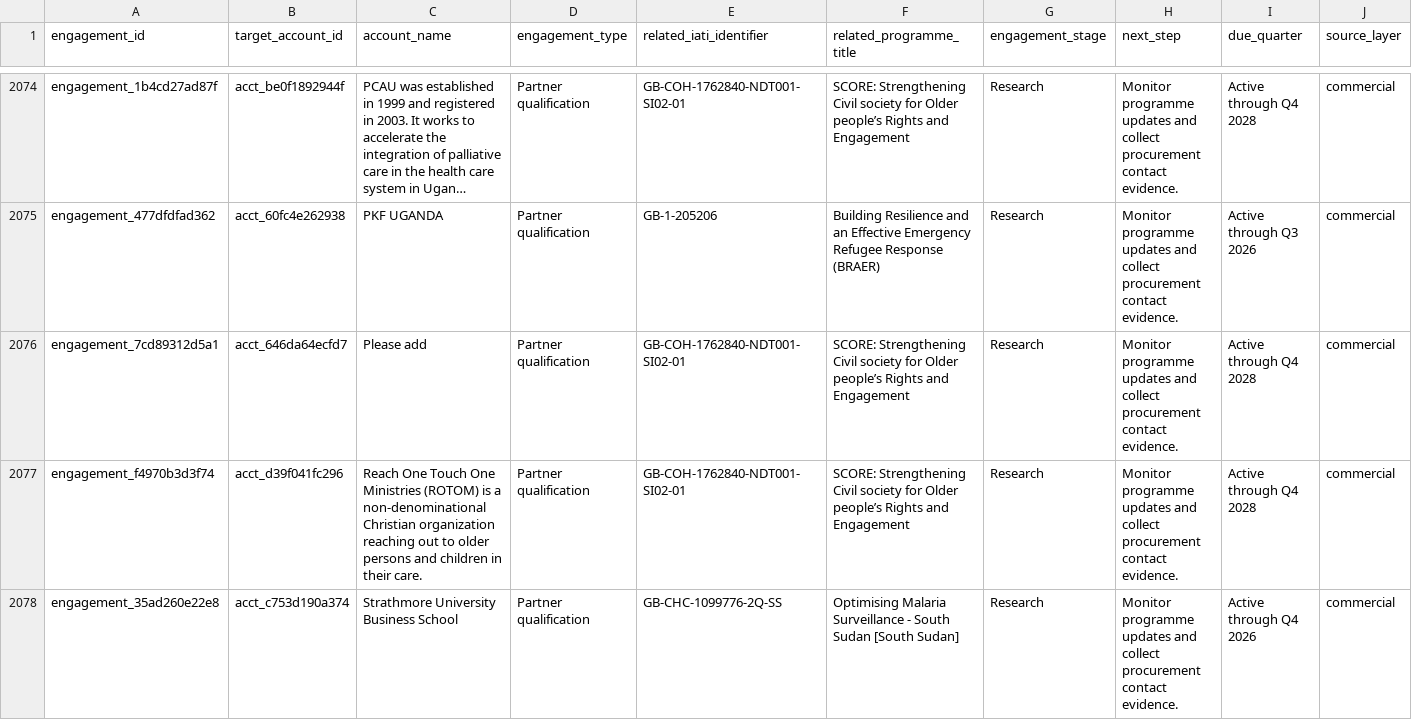
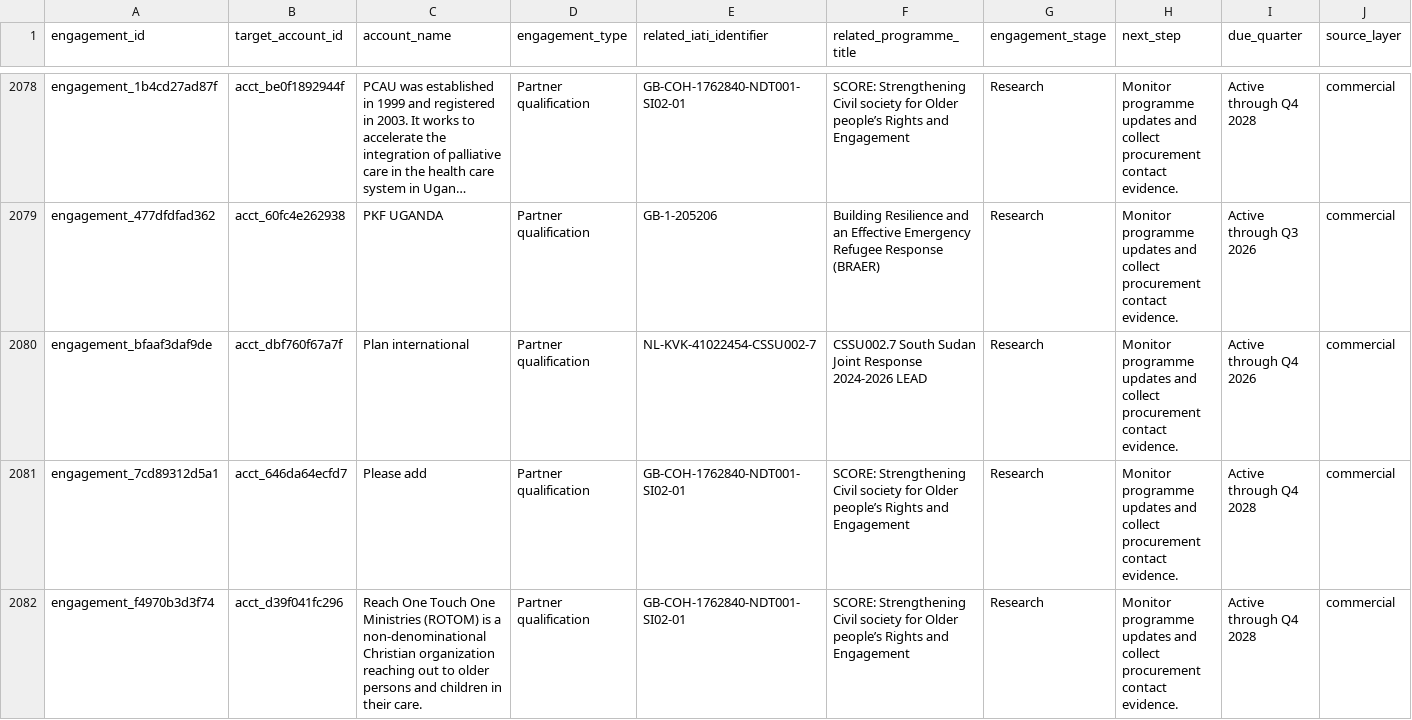
Before and after one commit to ogmomanyi/health-infra-tracker, a CSV file: data/engagements.csv, drawn as a sheet; only a part is shown, gaps mark what is left out; the shorter side is filled out with more unchanged rows; long unchanged cells end in …; the diff covers the shown part only; the diff names each change by its address in the sheet, - before the commit and + after, or states it on an @@ line.

```diff
--- a/data/engagements.csv
+++ b/data/engagements.csv
+row 2080: engagement_bfaaf3daf9de | acct_dbf760f67a7f | Plan international | Partner qualification | NL-KVK-41022454-CSSU002-7 | CSSU002.7 South Sudan Joint Response 2024-2026 LEAD | Research | Monitor programme updates and collect procurement contact evidence. | Active through Q4 2026 | commercial
```
Also changed, not shown: 8 added rows, 1 removed row, 1 moved row and 7 edited cells elsewhere in this file, data/crm_notes.csv, data/organisation_entities.csv, 28 other files.
